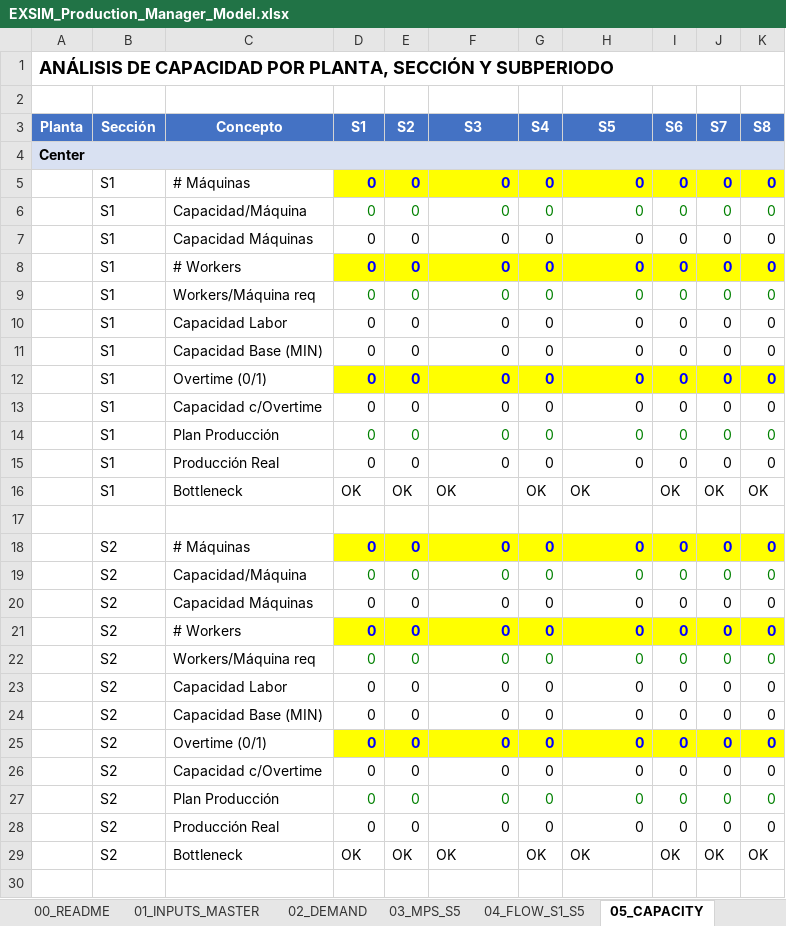
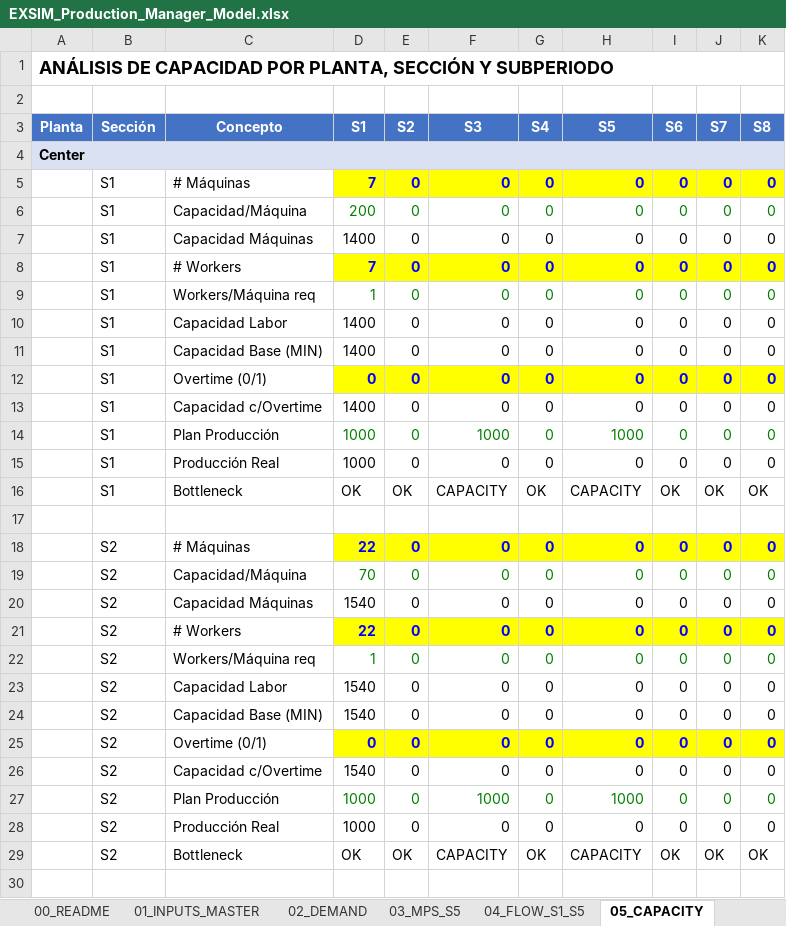
Before and after one commit to albertoquiroga-ctrl/BusinessSim, an Excel workbook: Production/EXSIM_Production_Manager_Model.xlsx, sheet 05_CAPACITY, drawn as a sheet; only a part is shown; values as stored, in another font and other column widths than the file's, no borders; the diff covers the shown part only; the diff names each change by its address in the sheet, - before the commit and + after, or states it on an @@ line.

```diff
--- a/Production/EXSIM_Production_Manager_Model.xlsx (sheet 05_CAPACITY)
+++ b/Production/EXSIM_Production_Manager_Model.xlsx (sheet 05_CAPACITY)
-D5 (S1): 0
+D5 (S1): 7
-D6 (S1): 0
+D6 (S1): 200
-D7 (S1): 0
+D7 (S1): 1400
-D8 (S1): 0
+D8 (S1): 7
-D9 (S1): 0
+D9 (S1): 1
-D10:D11 (S1): 0
+D10:D11 (S1): 1400
-D13 (S1): 0
+D13 (S1): 1400
-D14:D15 (S1): 0
+D14:D15 (S1): 1000
-F14 (S3): 0
+F14 (S3): 1000
-H14 (S5): 0
+H14 (S5): 1000
-F16 (S3): OK
+F16 (S3): CAPACITY
-H16 (S5): OK
+H16 (S5): CAPACITY
-D18 (S1): 0
+D18 (S1): 22
-D19 (S1): 0
+D19 (S1): 70
-D20 (S1): 0
+D20 (S1): 1540
-D21 (S1): 0
+D21 (S1): 22
-D22 (S1): 0
+D22 (S1): 1
-D23:D24 (S1): 0
+D23:D24 (S1): 1540
-D26 (S1): 0
+D26 (S1): 1540
-D27:D28 (S1): 0
+D27:D28 (S1): 1000
-F27 (S3): 0
+F27 (S3): 1000
-H27 (S5): 0
+H27 (S5): 1000
-F29 (S3): OK
+F29 (S3): CAPACITY
-H29 (S5): OK
+H29 (S5): CAPACITY
```
Also changed, not shown: 123 edited cells elsewhere in this sheet, sheet 06_MRP_MATERIALS, sheet 04_FLOW_S1_S5, sheet 08_COSTING, sheet 03_MPS_S5, sheet 02_DEMAND, sheet 01_INPUTS_MASTER, 1 more sheet, formulas that keep their value, Procurement/EXSIM_Mezquite_Purchasing_CORREGIDO.xlsx.
